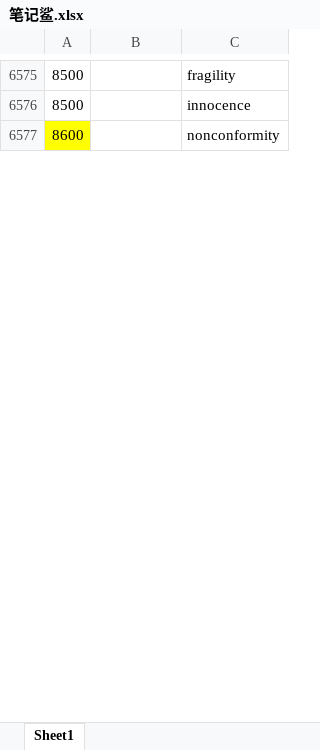
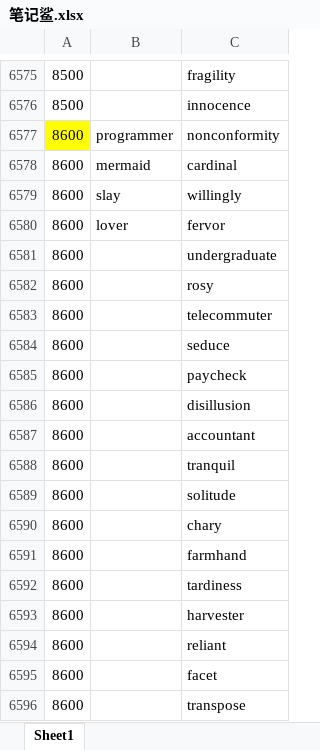
Before and after one commit to ambitiouschild/GitEnglish, an Excel workbook: 笔记鲨.xlsx, sheet Sheet1, drawn as a sheet; only a part is shown, gaps mark what is left out; values as stored, in another font and other column widths than the file's, no borders; the diff covers the shown part only; the diff names each change by its address in the sheet, - before the commit and + after, or states it on an @@ line.

Commit message:
【笔记鲨】2026/06/14【8600】

```diff
--- a/笔记鲨.xlsx (sheet Sheet1)
+++ b/笔记鲨.xlsx (sheet Sheet1)
-B6577: (empty)
+B6577: programmer
+row 6578: 8600 | mermaid | cardinal
+row 6579: 8600 | slay | willingly
+row 6580: 8600 | lover | fervor
+row 6581: 8600 |  | undergraduate
+row 6582: 8600 |  | rosy
+row 6583: 8600 |  | telecommuter
+row 6584: 8600 |  | seduce
+row 6585: 8600 |  | paycheck
+row 6586: 8600 |  | disillusion
+row 6587: 8600 |  | accountant
+row 6588: 8600 |  | tranquil
+row 6589: 8600 |  | solitude
+row 6590: 8600 |  | chary
+row 6591: 8600 |  | farmhand
+row 6592: 8600 |  | tardiness
+row 6593: 8600 |  | harvester
+row 6594: 8600 |  | reliant
+row 6595: 8600 |  | facet
+row 6596: 8600 |  | transpose
```
Also changed, not shown: 92 added rows and 25 edited cells elsewhere in this sheet.
